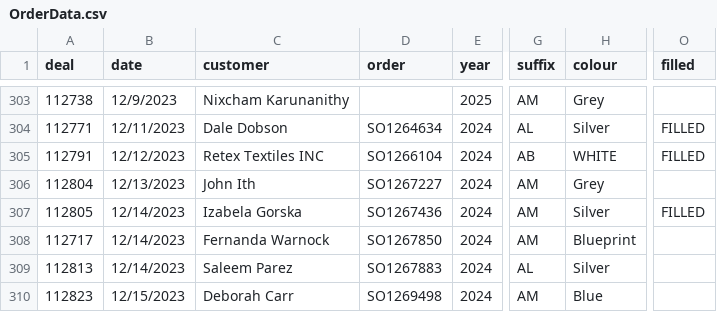
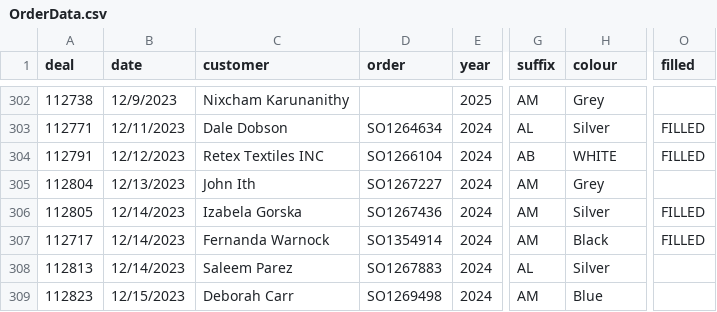
Before and after one commit to harinderlabana/eta-buddy-dev, a CSV file: public/OrderData.csv, drawn as a sheet; only a part is shown, gaps mark what is left out; addresses are those after the commit; the diff covers the shown part only; the diff names each change by its address in the sheet, - before the commit and + after, or states it on an @@ line.

```diff
--- a/public/OrderData.csv
+++ b/public/OrderData.csv
-D307 (order): SO1267850
+D307 (order): SO1354914
-H307 (colour): Blueprint
+H307 (colour): Black
-O307 (filled): (empty)
+O307 (filled): FILLED
```
Also changed, not shown: 4 added rows, 2 removed rows and 4 edited cells elsewhere in this file, public/VehicleDetailsReport.csv, 10 other files.
